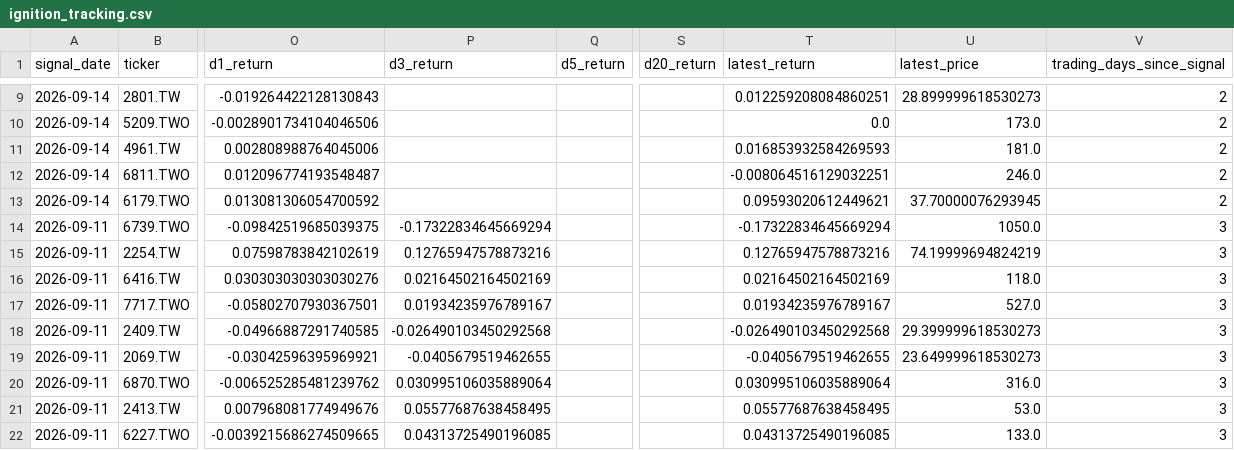
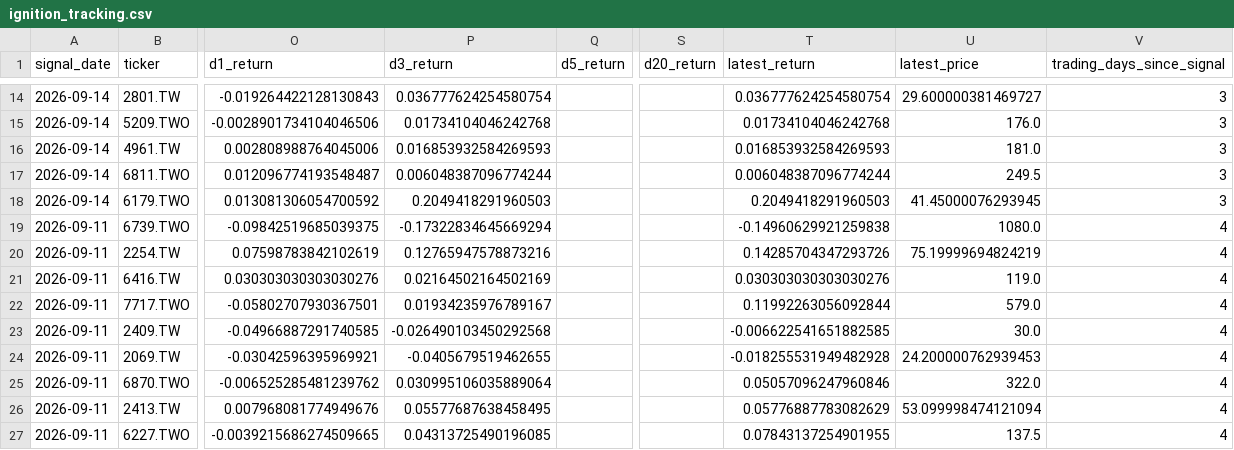
Before and after one commit to tru716747sai-lab/taiwan-momentum-radar, a CSV file: reports/ignition_tracking.csv, drawn as a sheet; only a part is shown, gaps mark what is left out; addresses are those after the commit; the diff covers the shown part only; the diff names each change by its address in the sheet, - before the commit and + after, or states it on an @@ line.

```diff
--- a/reports/ignition_tracking.csv
+++ b/reports/ignition_tracking.csv
-P14 (d3_return): (empty)
+P14 (d3_return): 0.036777624254580754
-T14 (latest_return): 0.012259208084860251
+T14 (latest_return): 0.036777624254580754
-U14 (latest_price): 28.899999618530273
+U14 (latest_price): 29.600000381469727
-V14:V18 (trading_days_since_signal): 2
+V14:V18 (trading_days_since_signal): 3
-P15 (d3_return): (empty)
+P15 (d3_return): 0.01734104046242768
-T15 (latest_return): 0.0
+T15 (latest_return): 0.01734104046242768
-U15 (latest_price): 173.0
+U15 (latest_price): 176.0
-P16 (d3_return): (empty)
+P16 (d3_return): 0.016853932584269593
-P17 (d3_return): (empty)
+P17 (d3_return): 0.006048387096774244
-T17 (latest_return): -0.008064516129032251
+T17 (latest_return): 0.006048387096774244
-U17 (latest_price): 246.0
+U17 (latest_price): 249.5
-P18 (d3_return): (empty)
+P18 (d3_return): 0.2049418291960503
-T18 (latest_return): 0.09593020612449621
+T18 (latest_return): 0.2049418291960503
-U18 (latest_price): 37.70000076293945
+U18 (latest_price): 41.45000076293945
-T19 (latest_return): -0.17322834645669294
+T19 (latest_return): -0.14960629921259838
-U19 (latest_price): 1050.0
+U19 (latest_price): 1080.0
-V19:V27 (trading_days_since_signal): 3
+V19:V27 (trading_days_since_signal): 4
-T20 (latest_return): 0.12765947578873216
+T20 (latest_return): 0.14285704347293726
-U20 (latest_price): 74.19999694824219
+U20 (latest_price): 75.19999694824219
-T21 (latest_return): 0.02164502164502169
+T21 (latest_return): 0.030303030303030276
-U21 (latest_price): 118.0
+U21 (latest_price): 119.0
-T22 (latest_return): 0.01934235976789167
+T22 (latest_return): 0.11992263056092844
-U22 (latest_price): 527.0
+U22 (latest_price): 579.0
-T23 (latest_return): -0.026490103450292568
+T23 (latest_return): -0.006622541651882585
-U23 (latest_price): 29.399999618530273
+U23 (latest_price): 30.0
-T24 (latest_return): -0.0405679519462655
+T24 (latest_return): -0.018255531949482928
-U24 (latest_price): 23.649999618530273
+U24 (latest_price): 24.200000762939453
-T25 (latest_return): 0.030995106035889064
+T25 (latest_return): 0.05057096247960846
-U25 (latest_price): 316.0
+U25 (latest_price): 322.0
-T26 (latest_return): 0.05577687638458495
+T26 (latest_return): 0.05776887783082629
-U26 (latest_price): 53.0
+U26 (latest_price): 53.099998474121094
-T27 (latest_return): 0.04313725490196085
+T27 (latest_return): 0.07843137254901955
-U27 (latest_price): 133.0
+U27 (latest_price): 137.5
```
Also changed, not shown: 5 added rows and 33 edited cells elsewhere in this file, reports/breakout.csv, reports/breakout_full.csv, 5 other files.
